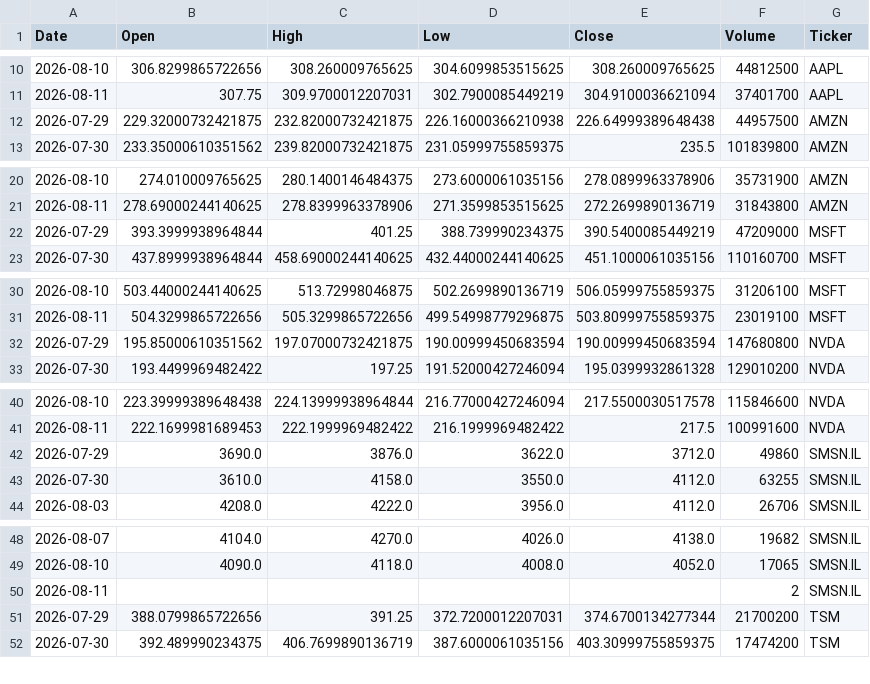
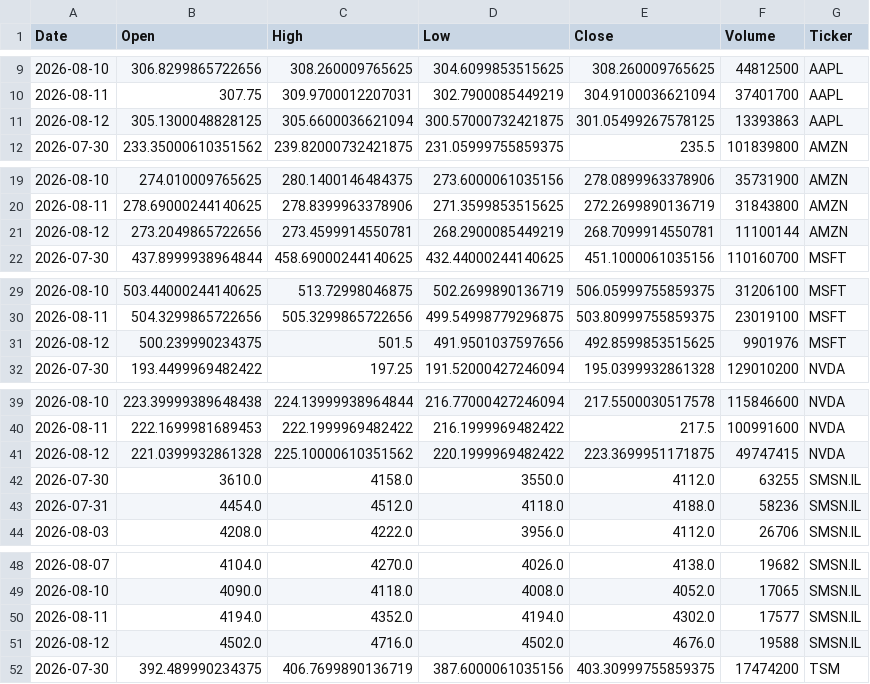
Before and after one commit to Jaedin-Rogers/Automated_Stock_Data_Pipeline, a CSV file: stock_data.csv, drawn as a sheet; only a part is shown, gaps mark what is left out; removed rows and columns are numbered as before the commit, all else as after; the diff covers the shown part only; the diff names each change by its address in the sheet, - before the commit and + after, or states it on an @@ line.

```diff
--- a/stock_data.csv
+++ b/stock_data.csv
-row 12: 2026-07-29 | 229.32000732421875 | 232.82000732421875 | 226.16000366210938 | 226.64999389648438 | 44957500 | AMZN
+row 11: 2026-08-12 | 305.1300048828125 | 305.6600036621094 | 300.57000732421875 | 301.05499267578125 | 13393863 | AAPL
-row 22: 2026-07-29 | 393.3999938964844 | 401.25 | 388.739990234375 | 390.5400085449219 | 47209000 | MSFT
+row 21: 2026-08-12 | 273.2049865722656 | 273.4599914550781 | 268.2900085449219 | 268.7099914550781 | 11100144 | AMZN
-row 32: 2026-07-29 | 195.85000610351562 | 197.07000732421875 | 190.00999450683594 | 190.00999450683594 | 147680800 | NVDA
+row 31: 2026-08-12 | 500.239990234375 | 501.5 | 491.9501037597656 | 492.8599853515625 | 9901976 | MSFT
-row 42: 2026-07-29 | 3690.0 | 3876.0 | 3622.0 | 3712.0 | 49860 | SMSN.IL
+row 41: 2026-08-12 | 221.0399932861328 | 225.10000610351562 | 220.1999969482422 | 223.3699951171875 | 49747415 | NVDA
+row 43: 2026-07-31 | 4454.0 | 4512.0 | 4118.0 | 4188.0 | 58236 | SMSN.IL
-row 50: 2026-08-11 |  |  |  |  | 2 | SMSN.IL
-row 51: 2026-07-29 | 388.0799865722656 | 391.25 | 372.7200012207031 | 374.6700134277344 | 21700200 | TSM
+row 50: 2026-08-11 | 4194.0 | 4352.0 | 4194.0 | 4302.0 | 17577 | SMSN.IL
+row 51: 2026-08-12 | 4502.0 | 4716.0 | 4502.0 | 4676.0 | 19588 | SMSN.IL
```
Also changed, not shown: 1 added row and 1 removed row elsewhere in this file.
